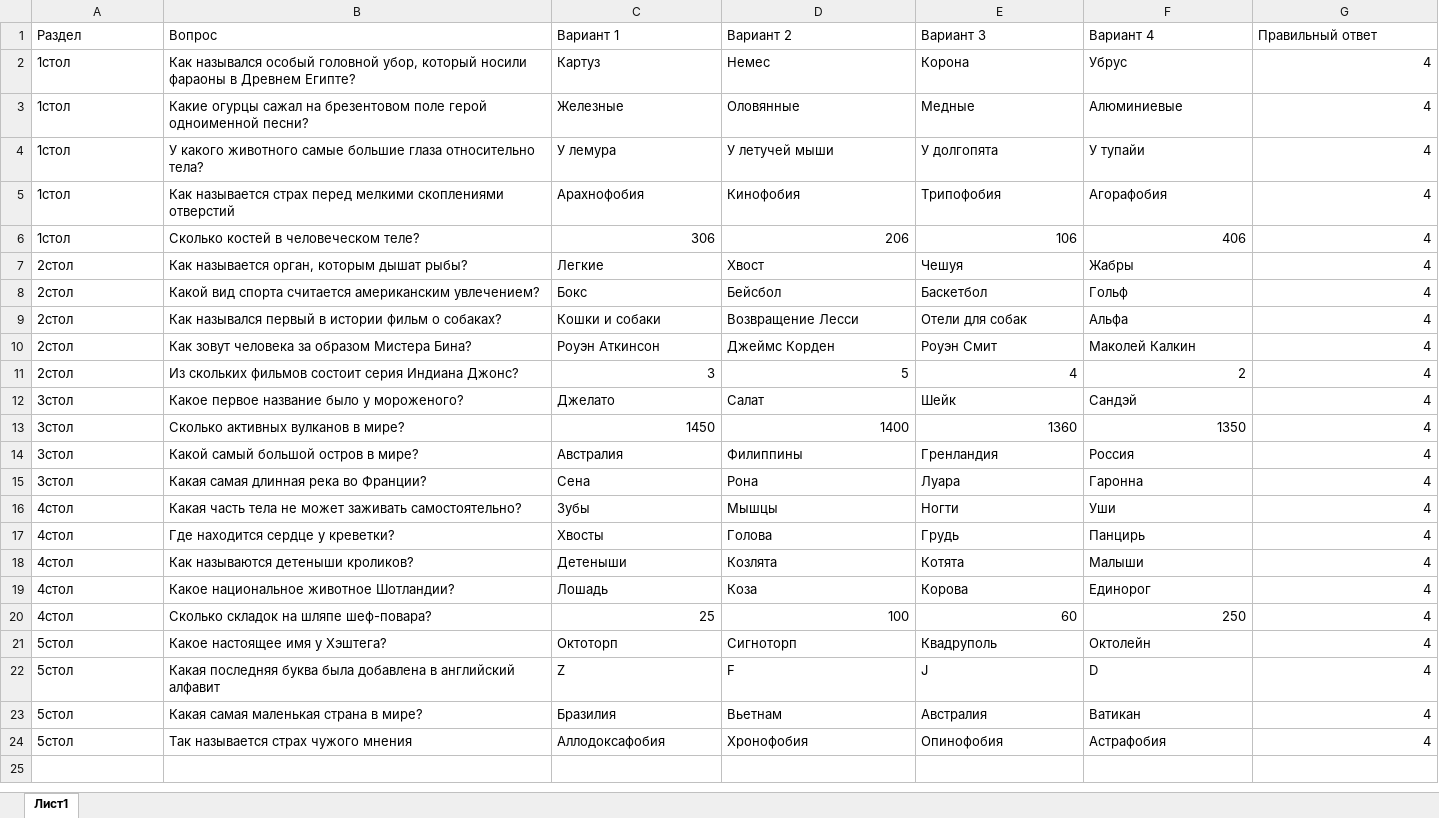
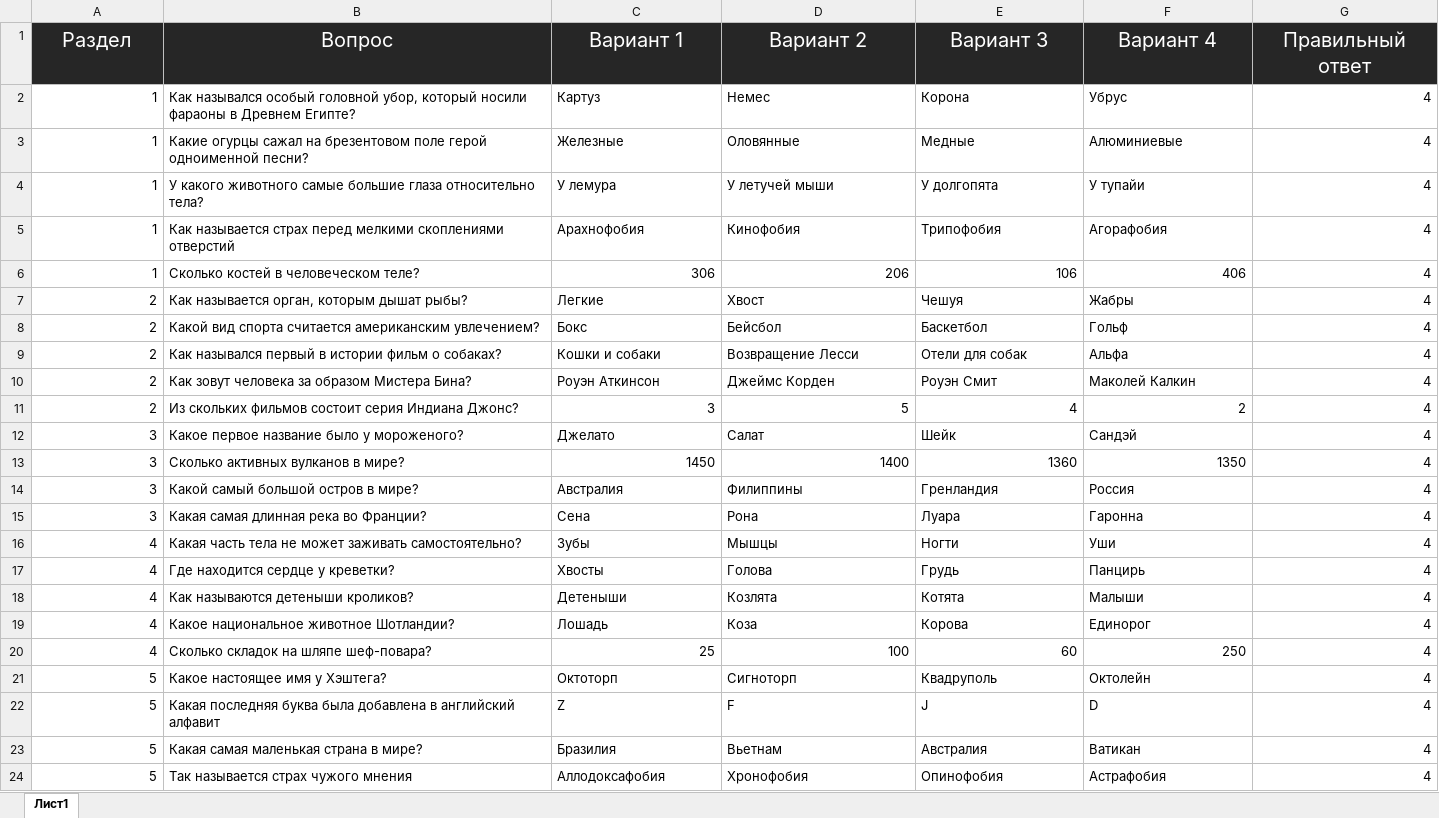
Before and after one commit to K1eimenoff/test, an Excel workbook: questions.xlsx, sheet Лист1, drawn as a sheet; values as stored, in another font and other column widths than the file's, no borders; the diff names each change by its address in the sheet, - before the commit and + after, or states it on an @@ line.

Commit message:
Add files via upload

```diff
--- a/questions.xlsx (sheet Лист1)
+++ b/questions.xlsx (sheet Лист1)
@@ A1:G1 fill: none → #262626, text colour: black → #FFFFFF, text size: larger, alignment: left → center @@
-A2:A6 (Раздел): 1стол
+A2:A6 (Раздел): 1
-A7:A11 (Раздел): 2стол
+A7:A11 (Раздел): 2
-A12:A15 (Раздел): 3стол
+A12:A15 (Раздел): 3
-A16:A20 (Раздел): 4стол
+A16:A20 (Раздел): 4
-A21:A24 (Раздел): 5стол
+A21:A24 (Раздел): 5
```
